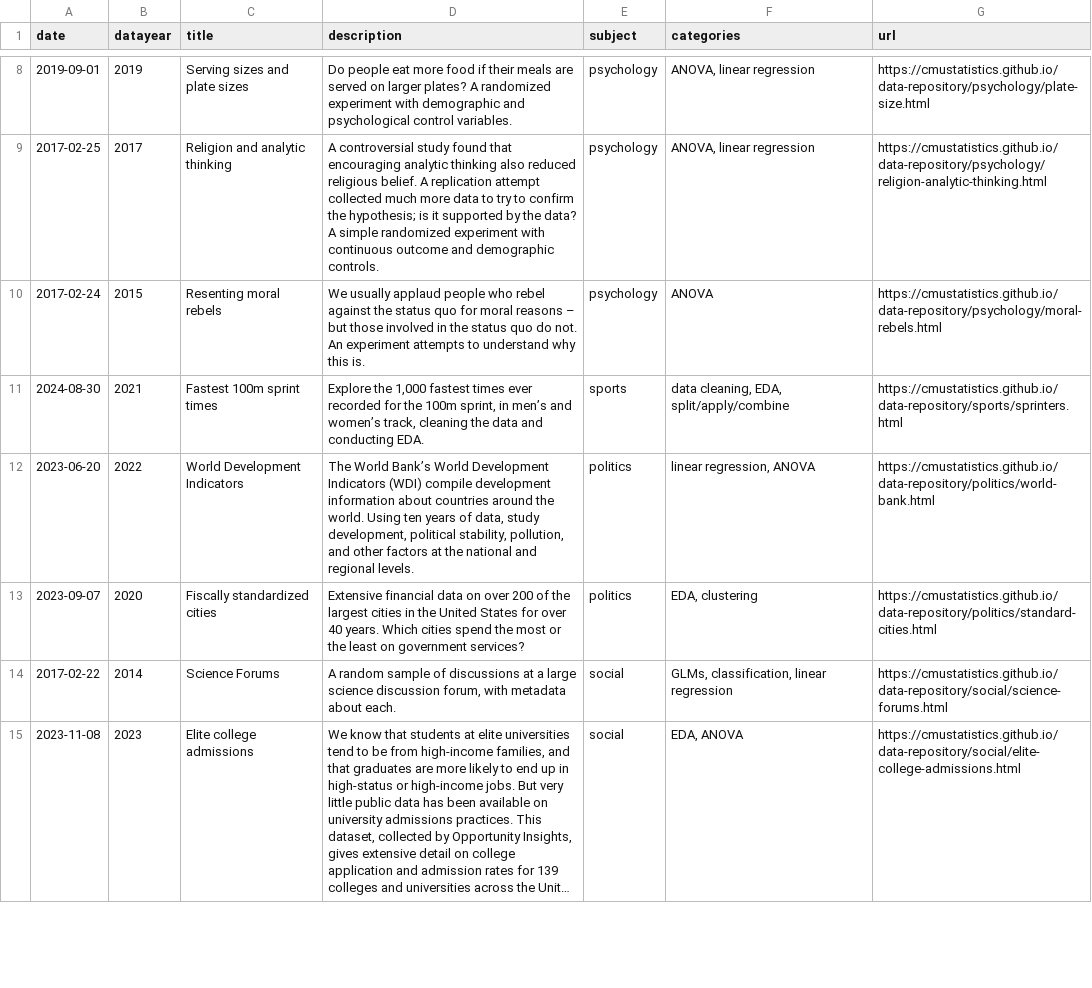
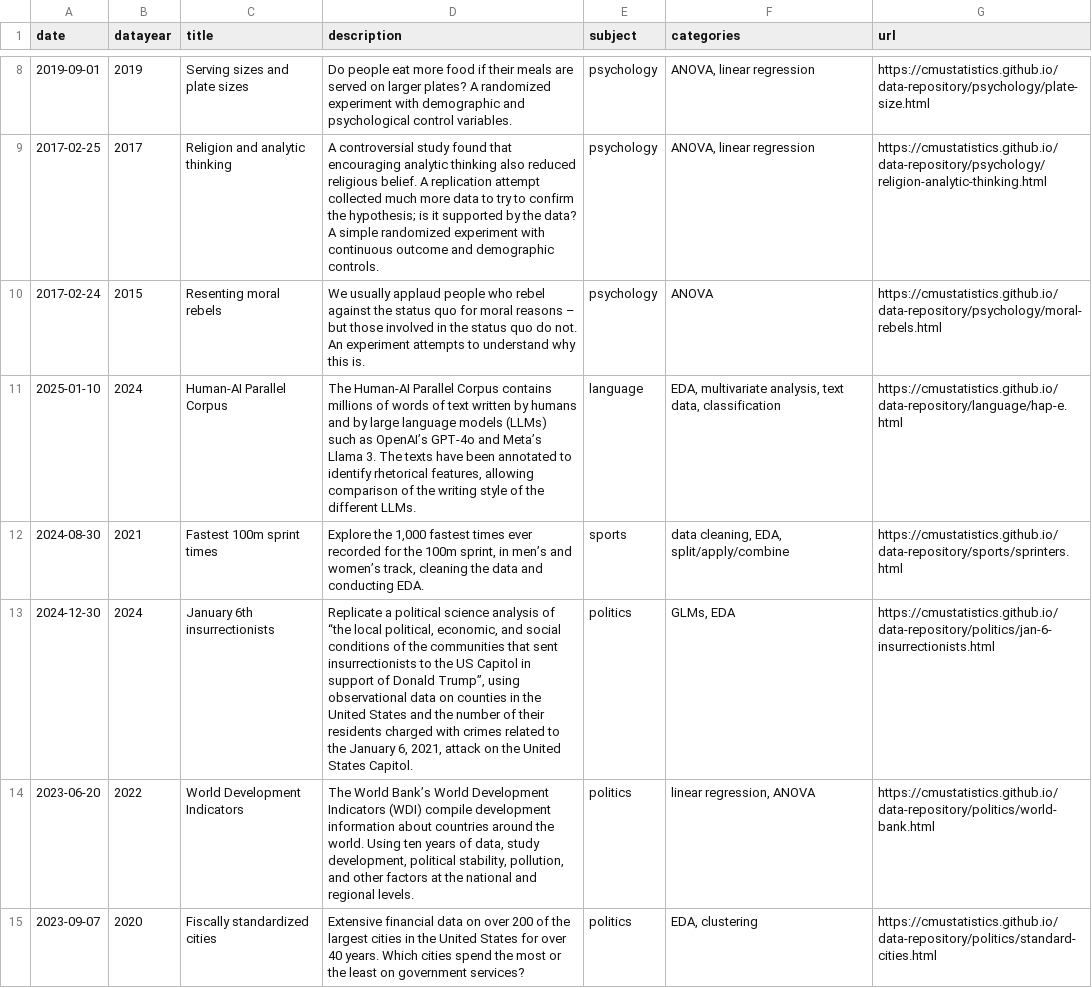
Before and after one commit to cmustatistics/data-repository, a CSV file: cmu-statds-datasets.csv, drawn as a sheet; only a part is shown, gaps mark what is left out; the shorter side is filled out with more unchanged rows; long unchanged cells end in …; the diff names each change by its address in the sheet, - before the commit and + after, or states it on an @@ line.

```diff
--- a/cmu-statds-datasets.csv
+++ b/cmu-statds-datasets.csv
+row 11: 2025-01-10 | 2024 | Human-AI Parallel Corpus | The Human-AI Parallel Corpus contains millions of words of text written by humans and by large language models (LLMs) such as OpenAI’s GPT-4o and Meta’s Llama 3. The texts have been annotated to identify rhetorical features, allowing comparison of the writing style of the different LLMs. | language | EDA, multivariate analysis, text data, classification | https://cmustatistics.github.io/data-repository/language/hap-e.html
+row 13: 2024-12-30 | 2024 | January 6th insurrectionists | Replicate a political science analysis of “the local political, economic, and social conditions of the communities that sent insurrectionists to the US Capitol in support of Donald Trump”, using observational data on counties in the United States and the number of their residents charged with crimes related to the January 6, 2021, attack on the United States Capitol. | politics | GLMs, EDA | https://cmustatistics.github.io/data-repository/politics/jan-6-insurrectionists.html
```
Also changed, not shown: 49 other files.
